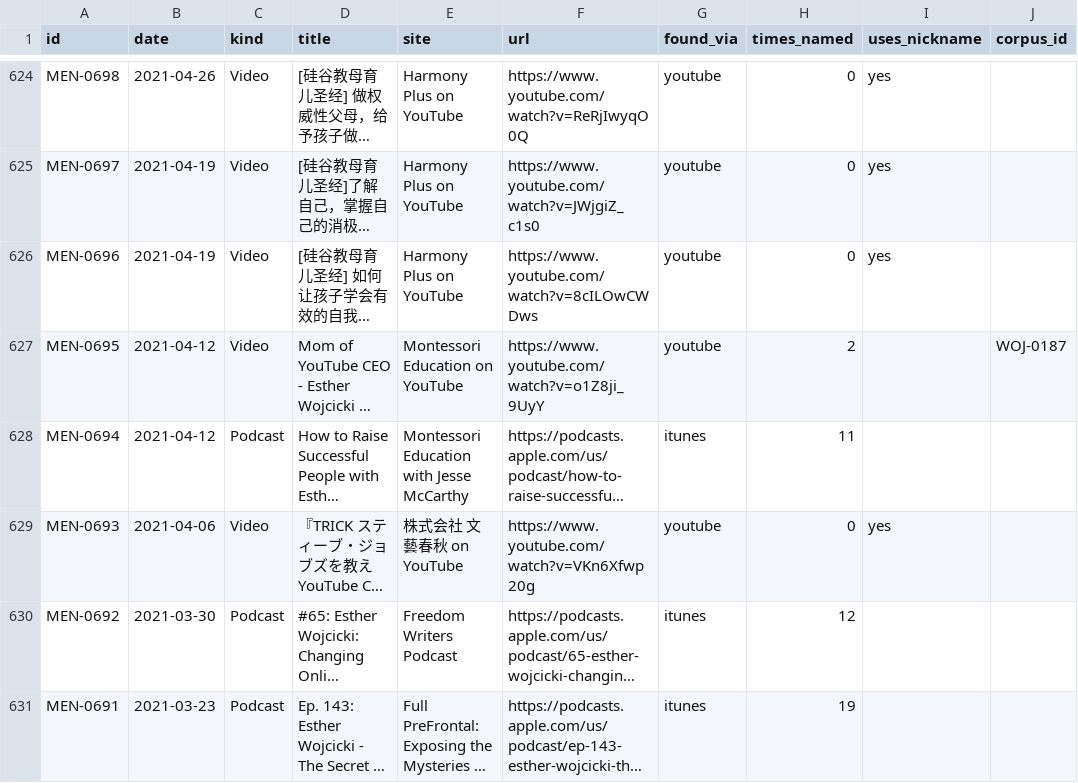
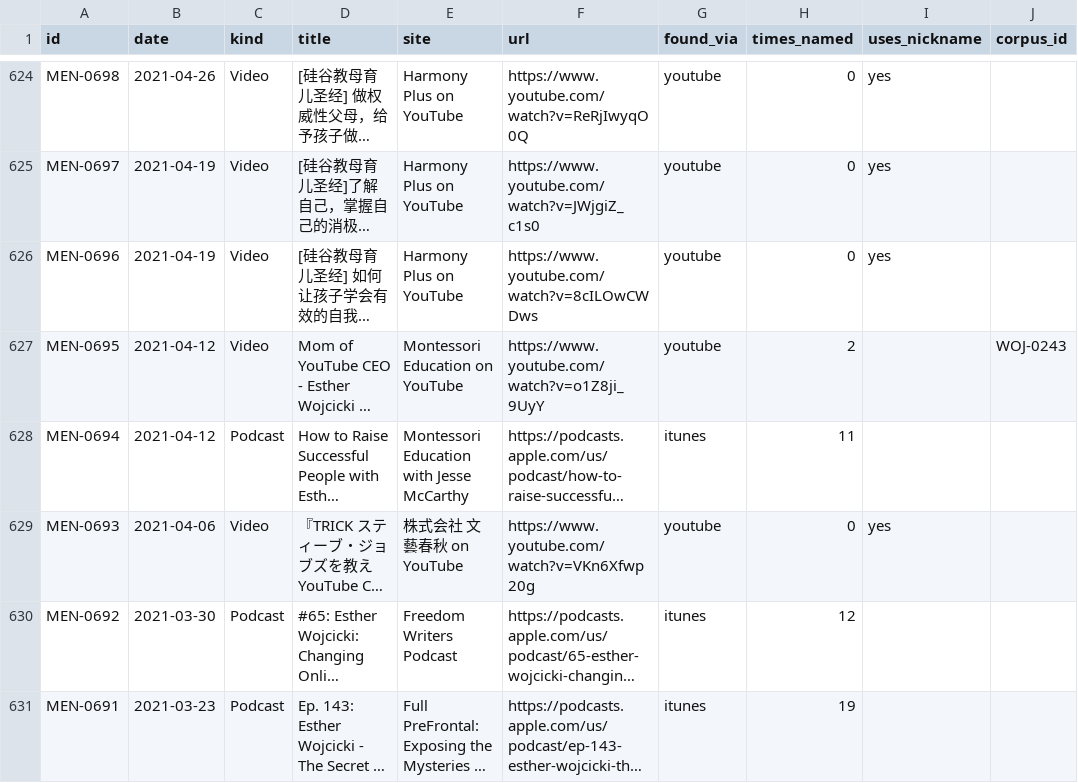
Before and after one commit to DearMrFree/the-godmother-of-silicon-valley, a CSV file: corpus/mentions.csv, drawn as a sheet; only a part is shown, gaps mark what is left out; long unchanged cells end in …; the diff covers the shown part only; the diff names each change by its address in the sheet, - before the commit and + after, or states it on an @@ line.

```diff
--- a/corpus/mentions.csv
+++ b/corpus/mentions.csv
-J627 (corpus_id): WOJ-0187
+J627 (corpus_id): WOJ-0243
```
Also changed, not shown: 53 edited cells elsewhere in this file, 10 other files.
